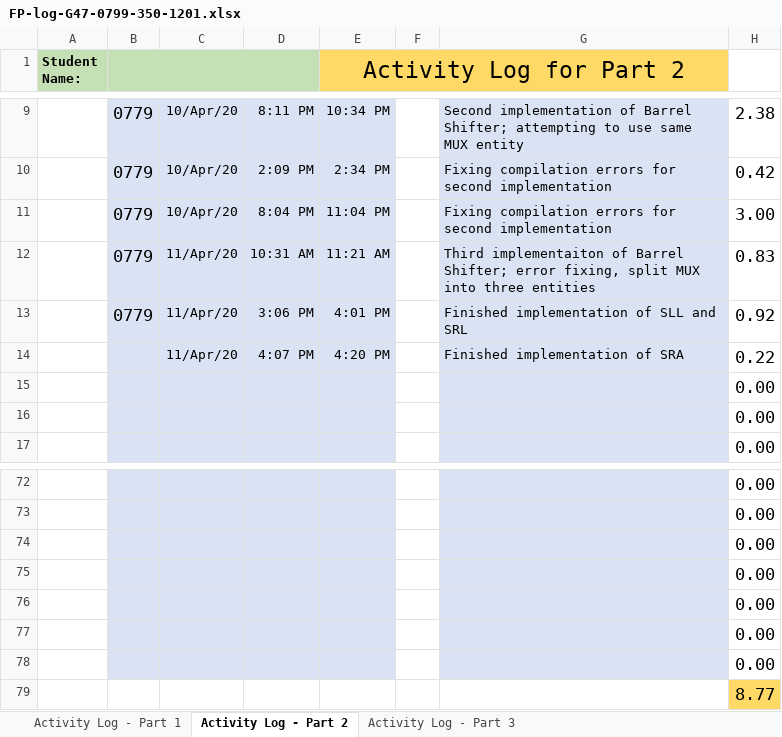
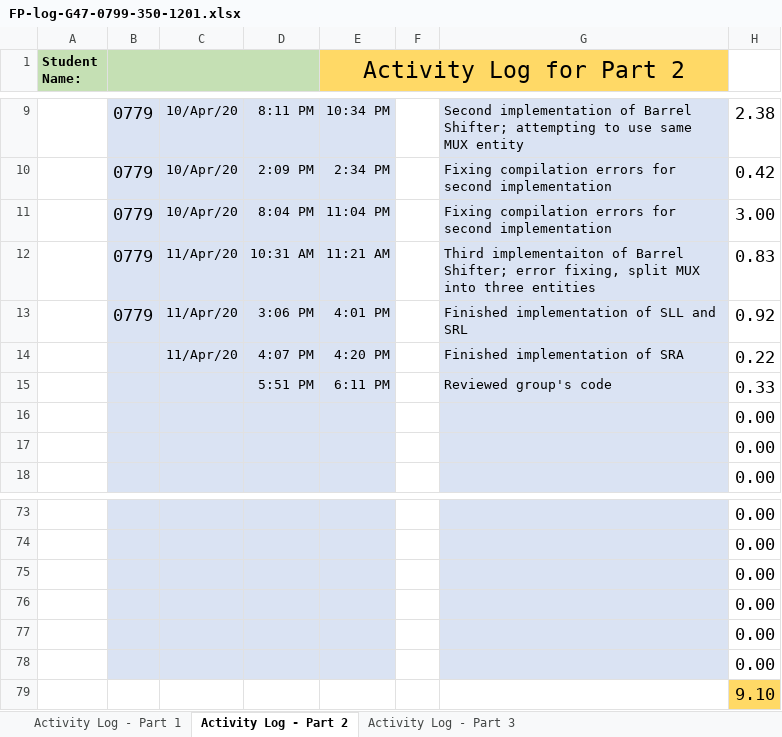
Before and after one commit to cjinn/ensc350-finalprojectpart2, an Excel workbook: ExU/Documentation/FP-log-G47-0799-350-1201.xlsx, sheet Activity Log - Part 2, drawn as a sheet; only a part is shown, gaps mark what is left out; values as stored, in another font and other column widths than the file's, no borders; conditional formats not drawn; removed rows and columns are numbered as before the commit, all else as after; the diff names each change by its address in the sheet, - before the commit and + after, or states it on an @@ line.

```diff
--- a/ExU/Documentation/FP-log-G47-0799-350-1201.xlsx (sheet Activity Log - Part 2)
+++ b/ExU/Documentation/FP-log-G47-0799-350-1201.xlsx (sheet Activity Log - Part 2)
+row 15:  |  |  | 5:51 PM | 6:11 PM |  | Reviewed group's code | 0.33
-B79:E79 fill: #DAE3F3
+B79:E79 fill: none
-G79 fill: #DAE3F3
+G79 fill: none
-H79: 0.00
+H79: 9.10
-H79 fill: none
+H79 fill: #FFD966
-row 79:  |  |  |  |  |  |  | 8.77
```
Also changed, not shown: formulas that keep their value, 3 other files.
